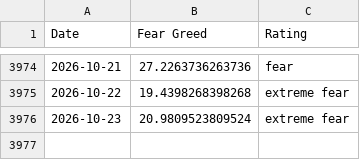
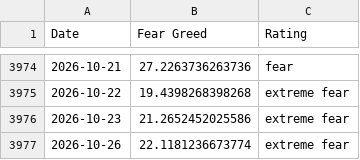
Before and after one commit to spicy-man/DCA-tool, a CSV file: public/data/fear-greed.csv, drawn as a sheet; only a part is shown, gaps mark what is left out.

```diff
--- a/public/data/fear-greed.csv
+++ b/public/data/fear-greed.csv
@@ -3975,2 +3975,3 @@ Date,Fear Greed,Rating
 2026-10-22,19.4398268398268,extreme fear
-2026-10-23,20.9809523809524,extreme fear
+2026-10-23,21.2652452025586,extreme fear
+2026-10-26,22.1181236673774,extreme fear
```
Also changed, not shown: 3 other files.
